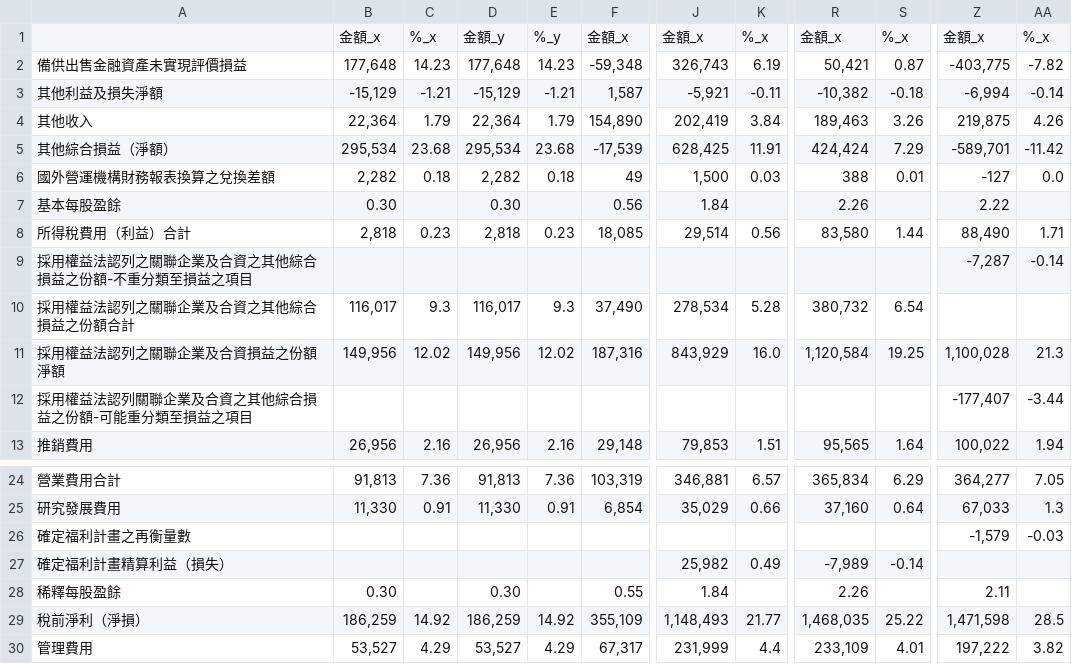
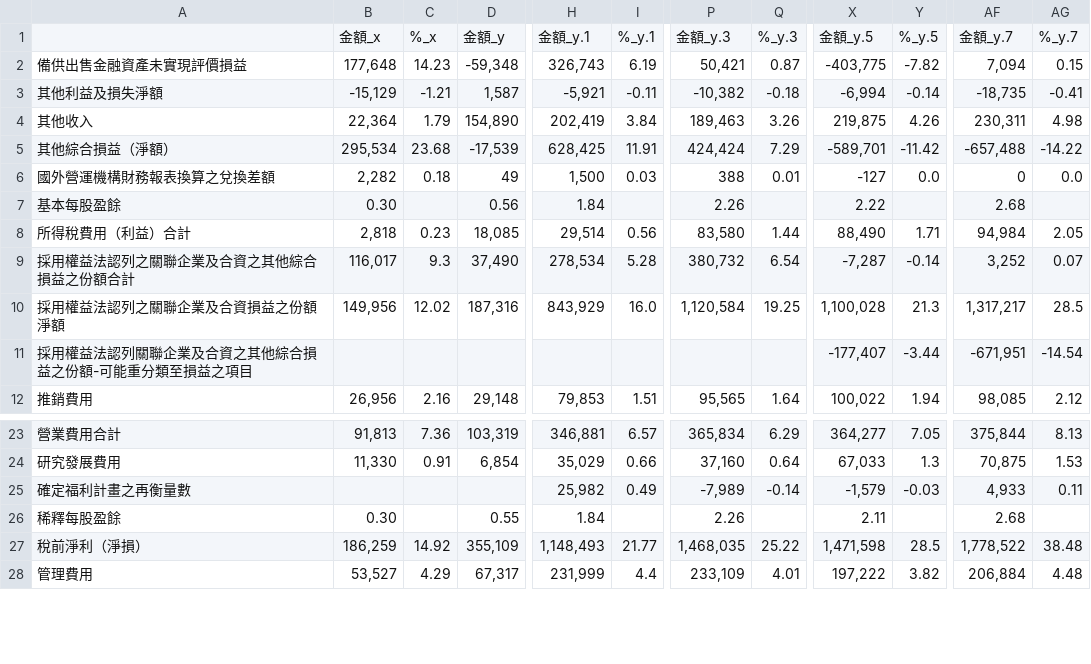
Before and after one commit to AbelNTU/Computation-Final-Project, a CSV file: 水泥/1104/1104(102.1~105.4)4.csv, drawn as a sheet; only a part is shown, gaps mark what is left out; removed rows and columns are numbered as before the commit, all else as after; rows hold the shown columns only; the diff names each change by its address in the sheet, - before the commit and + after, or states it on an @@ line.

```diff
--- a/水泥/1104/1104(102.1~105.4)4.csv
+++ b/水泥/1104/1104(102.1~105.4)4.csv
-column D, rows 2-8: 177,648 | -15,129 | 22,364 | 295,534 | 2,282 | 0.30 | 2,818; rows 10-13: 116,017 | 149,956 |  | 26,956; rows 24-25: 91,813 | 11,330; rows 28-30: 0.30 | 186,259 | 53,527
-column E, rows 2-8: 14.23 | -1.21 | 1.79 | 23.68 | 0.18 |  | 0.23; rows 10-13: 9.3 | 12.02 |  | 2.16; rows 24-25: 7.36 | 0.91; rows 29-30: 14.92 | 4.29
+column AF, rows 2-12: 7,094 | -18,735 | 230,311 | -657,488 | 0 | 2.68 | 94,984 | 3,252 | 1,317,217 | -671,951 | 98,085; rows 23-28: 375,844 | 70,875 | 4,933 | 2.68 | 1,778,522 | 206,884
+column AG, rows 2-12: 0.15 | -0.41 | 4.98 | -14.22 | 0.0 |  | 2.05 | 0.07 | 28.5 | -14.54 | 2.12; rows 23-28: 8.13 | 1.53 | 0.11 |  | 38.48 | 4.48
-row 1:  | 金額_x | %_x | 金額_y | %_y | 金額_x | 金額_x | %_x | 金額_x | %_x | 金額_x | %_x
+row 1:  | 金額_x | %_x | 金額_y | 金額_y.1 | %_y.1 | 金額_y.3 | %_y.3 | 金額_y.5 | %_y.5 | 金額_y.7 | %_y.7
-row 9: 採用權益法認列之關聯企業及合資之其他綜合損益之份額-不重分類至損益之項目 |  |  |  |  |  |  |  |  |  | -7,287 | -0.14
-X9: (empty)
+X9: -7,287
-Y9: (empty)
+Y9: -0.14
-H25: (empty)
+H25: 25,982
-I25: (empty)
+I25: 0.49
-P25: (empty)
+P25: -7,989
-Q25: (empty)
+Q25: -0.14
-row 27: 確定福利計畫精算利益（損失） |  |  |  |  |  | 25,982 | 0.49 | -7,989 | -0.14
```
Also changed, not shown: 水泥/1102/1102(102.1~105.4)4.csv, 水泥/1102/1102(102.1~105.4)5.csv, 22 other files.
